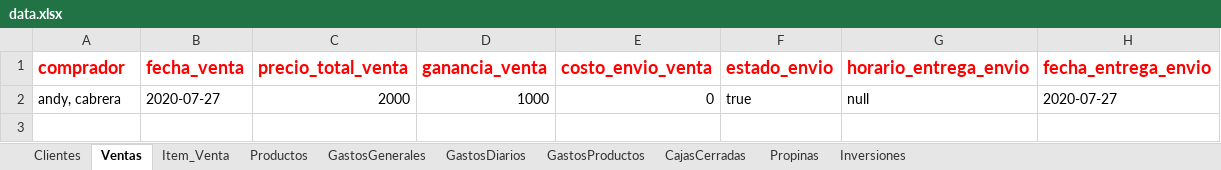
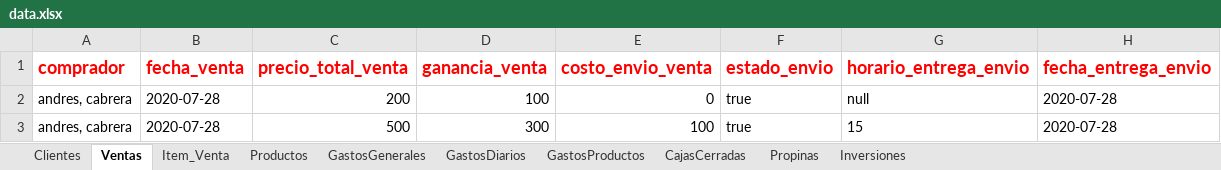
Before and after one commit to devthion/SistemaPuntoAcai, an Excel workbook: SistemaPuntoAcaiDevoto/data.xlsx, sheet Ventas, drawn as a sheet; values as stored, in another font and other column widths than the file's, no borders; the diff names each change by its address in the sheet, - before the commit and + after, or states it on an @@ line.

```diff
--- a/SistemaPuntoAcaiDevoto/data.xlsx (sheet Ventas)
+++ b/SistemaPuntoAcaiDevoto/data.xlsx (sheet Ventas)
-A2 (comprador): andy, cabrera
+A2 (comprador): andres, cabrera
-B2 (fecha_venta): 2020-07-27
+B2 (fecha_venta): 2020-07-28
-C2 (precio_total_venta): 2000
+C2 (precio_total_venta): 200
-D2 (ganancia_venta): 1000
+D2 (ganancia_venta): 100
-H2 (fecha_entrega_envio): 2020-07-27
+H2 (fecha_entrega_envio): 2020-07-28
+row 3: andres, cabrera | 2020-07-28 | 500 | 300 | 100 | true | 15 | 2020-07-28
```
Also changed, not shown: sheet Productos, sheet CajasCerradas, sheet Inversiones, sheet Item_Venta, sheet Clientes, sheet GastosProductos, 2 more sheets, 11 other files.
